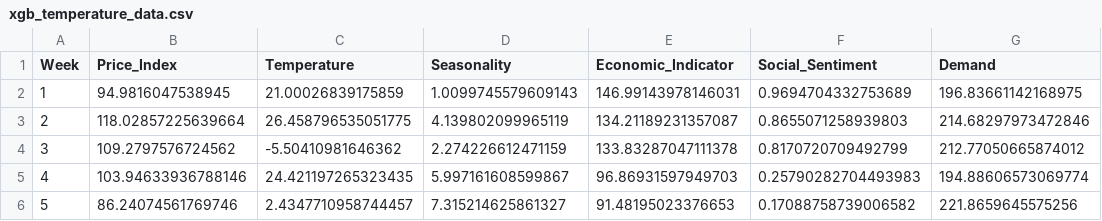
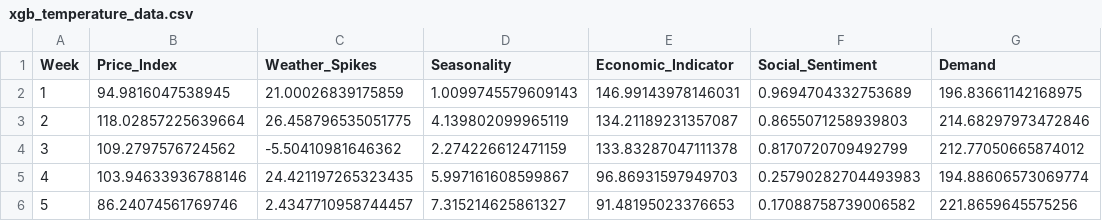
Before and after one commit to CharlesCLuo/Application-of-AI-in-Supply-Chain-Risk-Management-Series, a CSV file: Demand_Forecsting/xgb_temperature_data.csv, drawn as a sheet; only a part is shown.

Commit message:
xgb_temperature_data.csv

```diff
--- a/Demand_Forecsting/xgb_temperature_data.csv
+++ b/Demand_Forecsting/xgb_temperature_data.csv
@@ -1,2 +1,2 @@
-Week,Price_Index,Temperature,Seasonality,Economic_Indicator,Social_Sentiment,Demand
+Week,Price_Index,Weather_Spikes,Seasonality,Economic_Indicator,Social_Sentiment,Demand
 1,94.9816047538945,21.00026839175859,1.0099745579609143,146.99143978146031,0.9694704332753689,196.83661142168975
```
